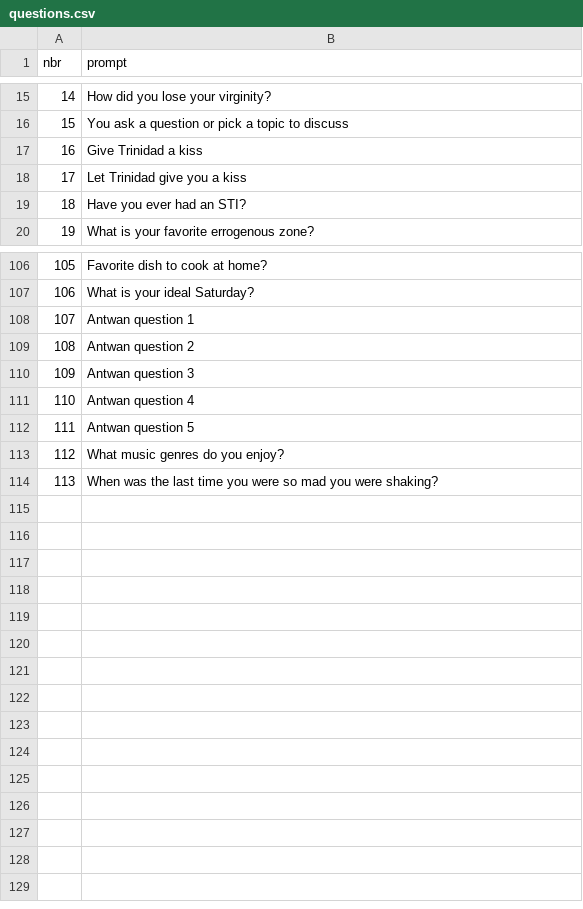
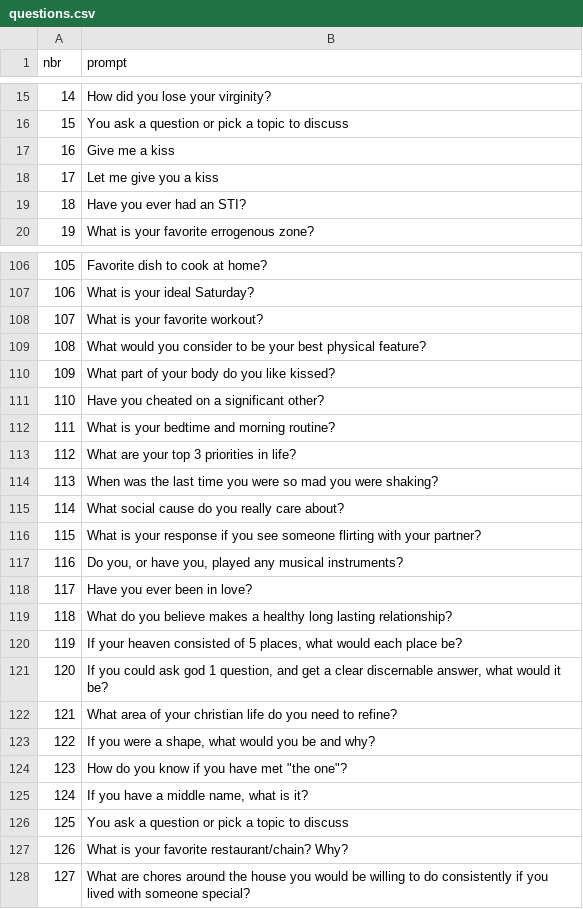
Before and after one commit to BitterScientist/bitterscientist.com, a CSV file: folders/archive/static/data/questions.csv, drawn as a sheet; only a part is shown, gaps mark what is left out; the diff covers the shown part only.

Commit message:
update temp archive post

```diff
--- a/folders/archive/static/data/questions.csv
+++ b/folders/archive/static/data/questions.csv
@@ -16,4 +16,4 @@ nbr,prompt
 15,You ask a question or pick a topic to discuss
-16,Give Trinidad a kiss
-17,Let Trinidad give you a kiss
+16,Give me a kiss
+17,Let me give you a kiss
 18,Have you ever had an STI?
@@ -107,8 +107,22 @@ nbr,prompt
 106,What is your ideal Saturday?
-107,Antwan question 1
-108,Antwan question 2
-109,Antwan question 3
-110,Antwan question 4
-111,Antwan question 5
-112,What music genres do you enjoy?
+107,What is your favorite workout?
+108,What would you consider to be your best physical feature?
+109,What part of your body do you like kissed?
+110,Have you cheated on a significant other?
+111,What is your bedtime and morning routine?
+112,What are your top 3 priorities in life?
 113,When was the last time you were so mad you were shaking?
+114,What social cause do you really care about?
+115,What is your response if you see someone flirting with your partner?
+116,"Do you, or have you, played any musical instruments?"
+117,Have you ever been in love?
+118,What do you believe makes a healthy long lasting relationship?
+119,"If your heaven consisted of 5 places, what would each place be?"
+120,"If you could ask god 1 question, and get a clear discernable answer, what would it be?"
+121,What area of your christian life do you need to refine?
+122,"If you were a shape, what would you be and why?"
+123,"How do you know if you have met ""the one""?"
+124,"If you have a middle name, what is it?"
+125,You ask a question or pick a topic to discuss
+126,What is your favorite restaurant/chain? Why?
+127,What are chores around the house you would be willing to do consistently if you lived with someone special?
```
Also changed, not shown: 2 edited cells elsewhere in this file.
